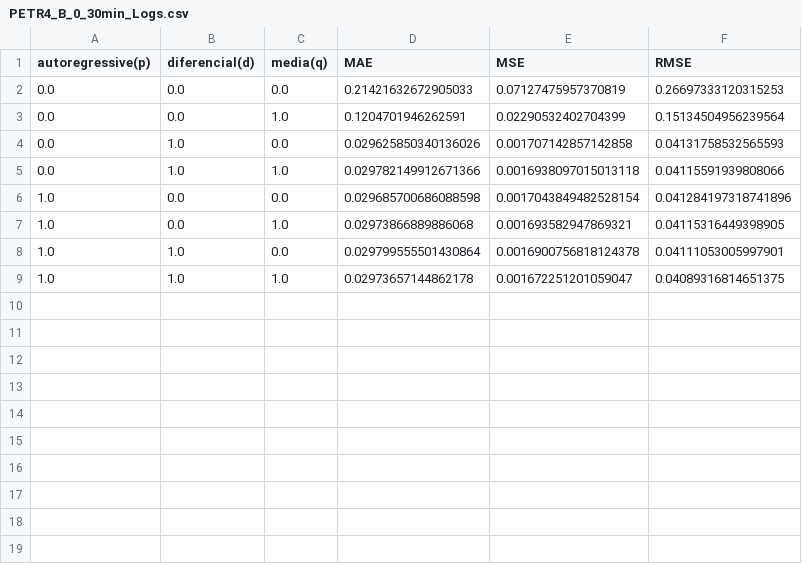
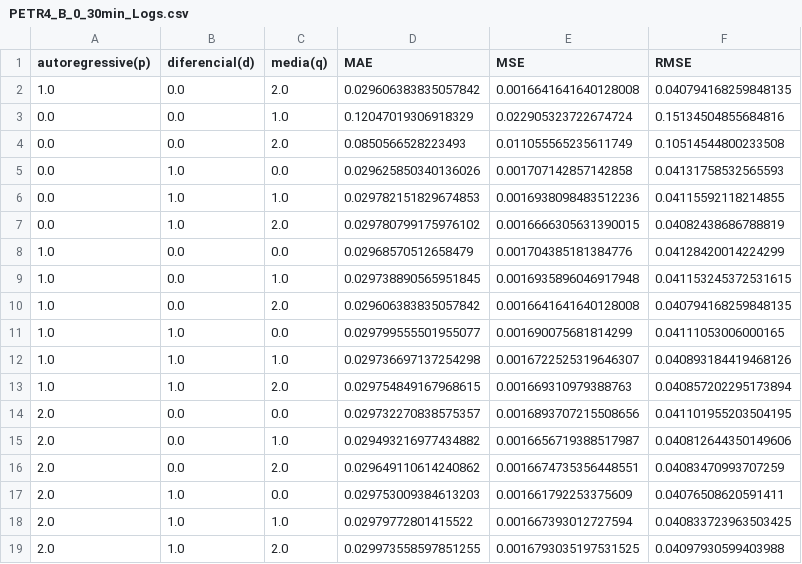
Before and after one commit to Sr-Souza-dev/TCC-AI, a CSV file: Results/optimization/statistics/ARIMA/PETR4_B_0_30min_Logs.csv, drawn as a sheet.

```diff
--- a/Results/optimization/statistics/ARIMA/PETR4_B_0_30min_Logs.csv
+++ b/Results/optimization/statistics/ARIMA/PETR4_B_0_30min_Logs.csv
@@ -1,9 +1,19 @@
 autoregressive(p);diferencial(d);media(q);MAE;MSE;RMSE
-0.0;0.0;0.0;0.21421632672905033;0.07127475957370819;0.26697333120315253
-0.0;0.0;1.0;0.1204701946262591;0.02290532402704399;0.15134504956239564
+1.0;0.0;2.0;0.029606383835057842;0.0016641641640128008;0.040794168259848135
+0.0;0.0;1.0;0.12047019306918329;0.022905323722674724;0.15134504855684816
+0.0;0.0;2.0;0.0850566528223493;0.011055565235611749;0.10514544800233508
 0.0;1.0;0.0;0.029625850340136026;0.001707142857142858;0.04131758532565593
-0.0;1.0;1.0;0.029782149912671366;0.0016938097015013118;0.04115591939808066
-1.0;0.0;0.0;0.029685700686088598;0.0017043849482528154;0.041284197318741896
-1.0;0.0;1.0;0.02973866889886068;0.001693582947869321;0.04115316449398905
-1.0;1.0;0.0;0.029799555501430864;0.0016900756818124378;0.04111053005997901
-1.0;1.0;1.0;0.02973657144862178;0.001672251201059047;0.04089316814651375
+0.0;1.0;1.0;0.029782151829674853;0.0016938098483512236;0.04115592118214855
+0.0;1.0;2.0;0.029780799175976102;0.0016666305631390015;0.04082438686788819
+1.0;0.0;0.0;0.02968570512658479;0.001704385181384776;0.04128420014224299
+1.0;0.0;1.0;0.029738890565951845;0.0016935896046917948;0.041153245372531615
+1.0;0.0;2.0;0.029606383835057842;0.0016641641640128008;0.040794168259848135
+1.0;1.0;0.0;0.029799555501955077;0.001690075681814299;0.04111053006000165
+1.0;1.0;1.0;0.029736697137254298;0.0016722525319646307;0.040893184419468126
+1.0;1.0;2.0;0.029754849167968615;0.001669310979388763;0.040857202295173894
+2.0;0.0;0.0;0.029732270838575357;0.0016893707215508656;0.041101955203504195
+2.0;0.0;1.0;0.029493216977434882;0.0016656719388517987;0.040812644350149606
+2.0;0.0;2.0;0.029649110614240862;0.0016674735356448551;0.04083470993707259
+2.0;1.0;0.0;0.029753009384613203;0.001661792253375609;0.04076508620591411
+2.0;1.0;1.0;0.02979772801415522;0.001667393012727594;0.040833723963503425
+2.0;1.0;2.0;0.029973558597851255;0.0016793035197531525;0.04097930599403988
```
Also changed, not shown: Results/optimization/statistics/GARCH/PETR4_B_0_30min_Logs.csv, 19 other files.
